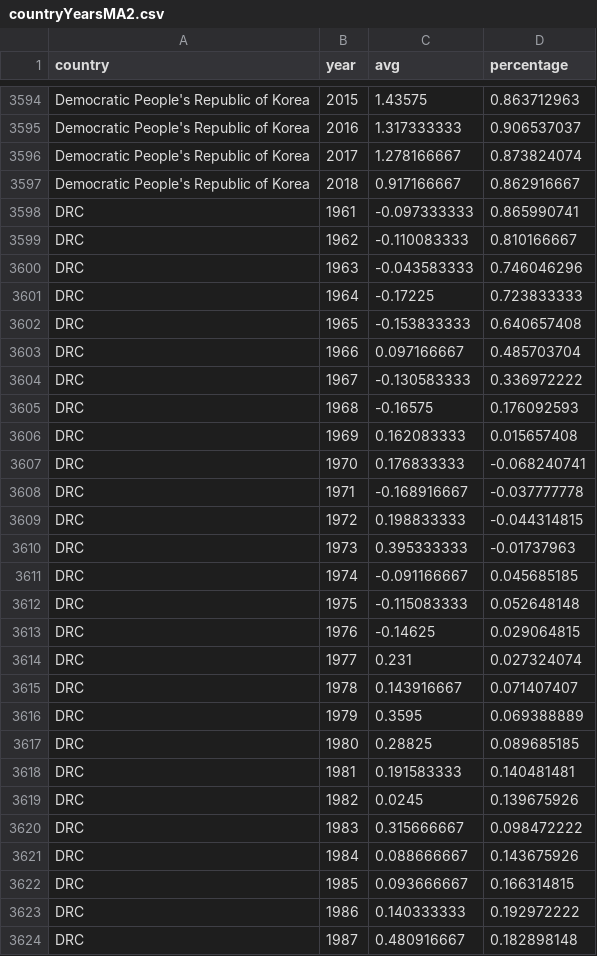
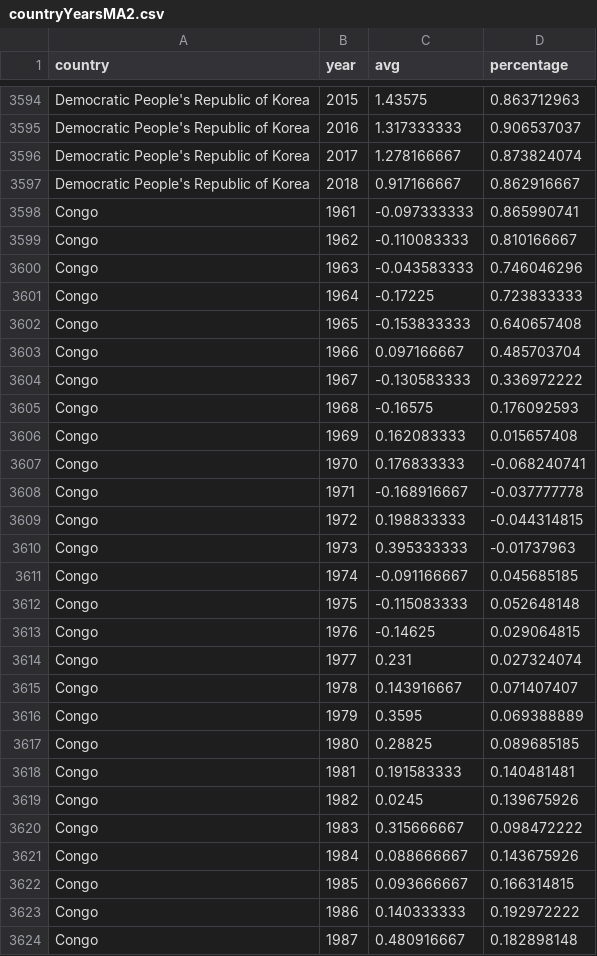
Before and after one commit to szhangg18/szhangg18.github.io, a CSV file: countryYearsMA2.csv, drawn as a sheet; only a part is shown, gaps mark what is left out; the diff covers the shown part only.

```diff
--- a/countryYearsMA2.csv
+++ b/countryYearsMA2.csv
@@ -3597,28 +3597,28 @@ Democratic People's Republic of Korea,2017,1.278166667,0.873824074
 Democratic People's Republic of Korea,2018,0.917166667,0.862916667
-DRC,1961,-0.097333333,0.865990741
-DRC,1962,-0.110083333,0.810166667
-DRC,1963,-0.043583333,0.746046296
-DRC,1964,-0.17225,0.723833333
-DRC,1965,-0.153833333,0.640657408
-DRC,1966,0.097166667,0.485703704
-DRC,1967,-0.130583333,0.336972222
-DRC,1968,-0.16575,0.176092593
-DRC,1969,0.162083333,0.015657408
-DRC,1970,0.176833333,-0.068240741
-DRC,1971,-0.168916667,-0.037777778
-DRC,1972,0.198833333,-0.044314815
-DRC,1973,0.395333333,-0.01737963
-DRC,1974,-0.091166667,0.045685185
-DRC,1975,-0.115083333,0.052648148
-DRC,1976,-0.14625,0.029064815
-DRC,1977,0.231,0.027324074
-DRC,1978,0.143916667,0.071407407
-DRC,1979,0.3595,0.069388889
-DRC,1980,0.28825,0.089685185
-DRC,1981,0.191583333,0.140481481
-DRC,1982,0.0245,0.139675926
-DRC,1983,0.315666667,0.098472222
-DRC,1984,0.088666667,0.143675926
-DRC,1985,0.093666667,0.166314815
-DRC,1986,0.140333333,0.192972222
-DRC,1987,0.480916667,0.182898148
+Congo,1961,-0.097333333,0.865990741
+Congo,1962,-0.110083333,0.810166667
+Congo,1963,-0.043583333,0.746046296
+Congo,1964,-0.17225,0.723833333
+Congo,1965,-0.153833333,0.640657408
+Congo,1966,0.097166667,0.485703704
+Congo,1967,-0.130583333,0.336972222
+Congo,1968,-0.16575,0.176092593
+Congo,1969,0.162083333,0.015657408
+Congo,1970,0.176833333,-0.068240741
+Congo,1971,-0.168916667,-0.037777778
+Congo,1972,0.198833333,-0.044314815
+Congo,1973,0.395333333,-0.01737963
+Congo,1974,-0.091166667,0.045685185
+Congo,1975,-0.115083333,0.052648148
+Congo,1976,-0.14625,0.029064815
+Congo,1977,0.231,0.027324074
+Congo,1978,0.143916667,0.071407407
+Congo,1979,0.3595,0.069388889
+Congo,1980,0.28825,0.089685185
+Congo,1981,0.191583333,0.140481481
+Congo,1982,0.0245,0.139675926
+Congo,1983,0.315666667,0.098472222
+Congo,1984,0.088666667,0.143675926
+Congo,1985,0.093666667,0.166314815
+Congo,1986,0.140333333,0.192972222
+Congo,1987,0.480916667,0.182898148
```
Also changed, not shown: 89 edited cells elsewhere in this file.
